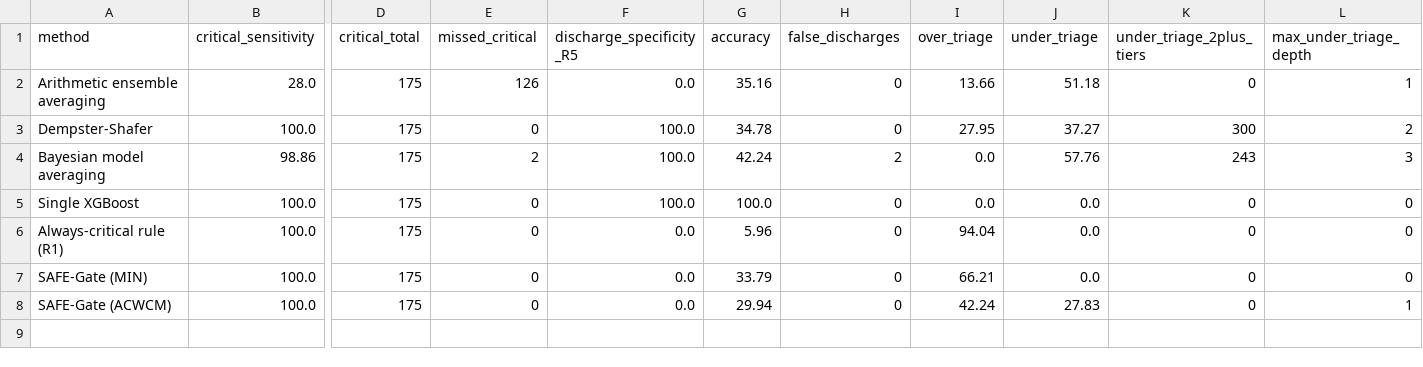
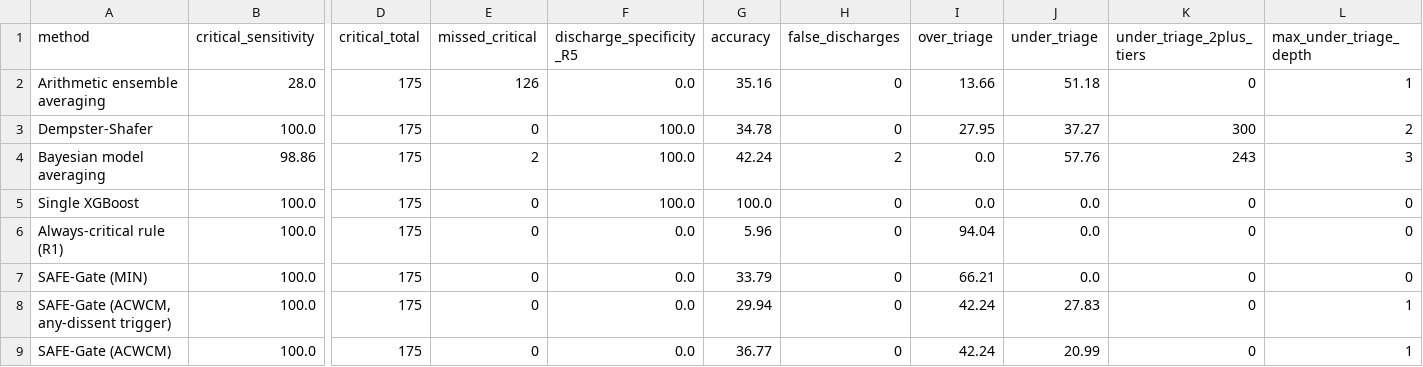
Before and after one commit to ChatchaiTritham/SAFE-Gate, a CSV file: results/baseline_comparison.csv, drawn as a sheet; only a part is shown, gaps mark what is left out; addresses are those after the commit; rows hold the shown columns only; the diff names each change by its address in the sheet, - before the commit and + after, or states it on an @@ line.

```diff
--- a/results/baseline_comparison.csv
+++ b/results/baseline_comparison.csv
+row 8: SAFE-Gate (ACWCM, any-dissent trigger) | 100.0 | 175 | 0 | 0.0 | 29.94 | 0 | 42.24 | 27.83 | 0 | 1
-G9 (accuracy): 29.94
+G9 (accuracy): 36.77
-J9 (under_triage): 27.83
+J9 (under_triage): 20.99
```
Also changed, not shown: results/ablation.csv, 24 other files.
